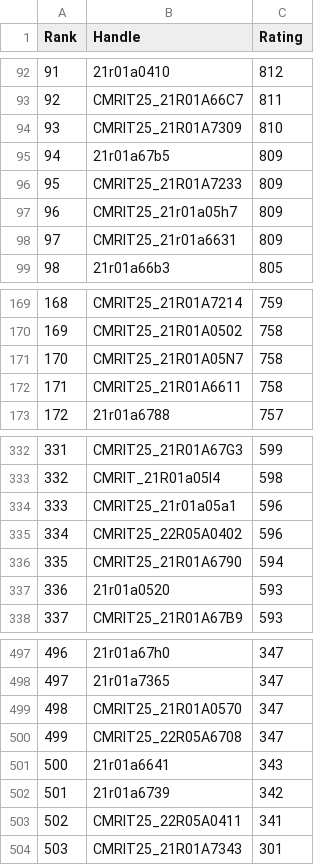
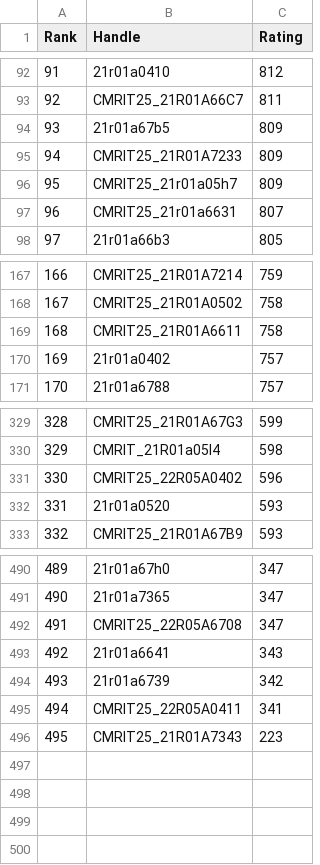
Before and after one commit to gabyah92/CodeforcesRankingGUI, a CSV file: Leaderboards/CurrentCodeforcesRatings.csv, drawn as a sheet; only a part is shown, gaps mark what is left out; removed rows and columns are numbered as before the commit, all else as after; the diff covers the shown part only; the diff names each change by its address in the sheet, - before the commit and + after, or states it on an @@ line.

```diff
--- a/Leaderboards/CurrentCodeforcesRatings.csv
+++ b/Leaderboards/CurrentCodeforcesRatings.csv
@@ column A (Rank) renumbered from row 4 down @@
-row 94: 93 | CMRIT25_21R01A7309 | 810
-C97 (Rating): 809
+C97 (Rating): 807
-row 171: 170 | CMRIT25_21R01A05N7 | 758
+row 170: 169 | 21r01a0402 | 757
-row 334: 333 | CMRIT25_21r01a05a1 | 596
-row 336: 335 | CMRIT25_21R01A6790 | 594
-row 499: 498 | CMRIT25_21R01A0570 | 347
-C496 (Rating): 301
+C496 (Rating): 223
```
Also changed, not shown: 10 added rows and 14 removed rows elsewhere in this file.
